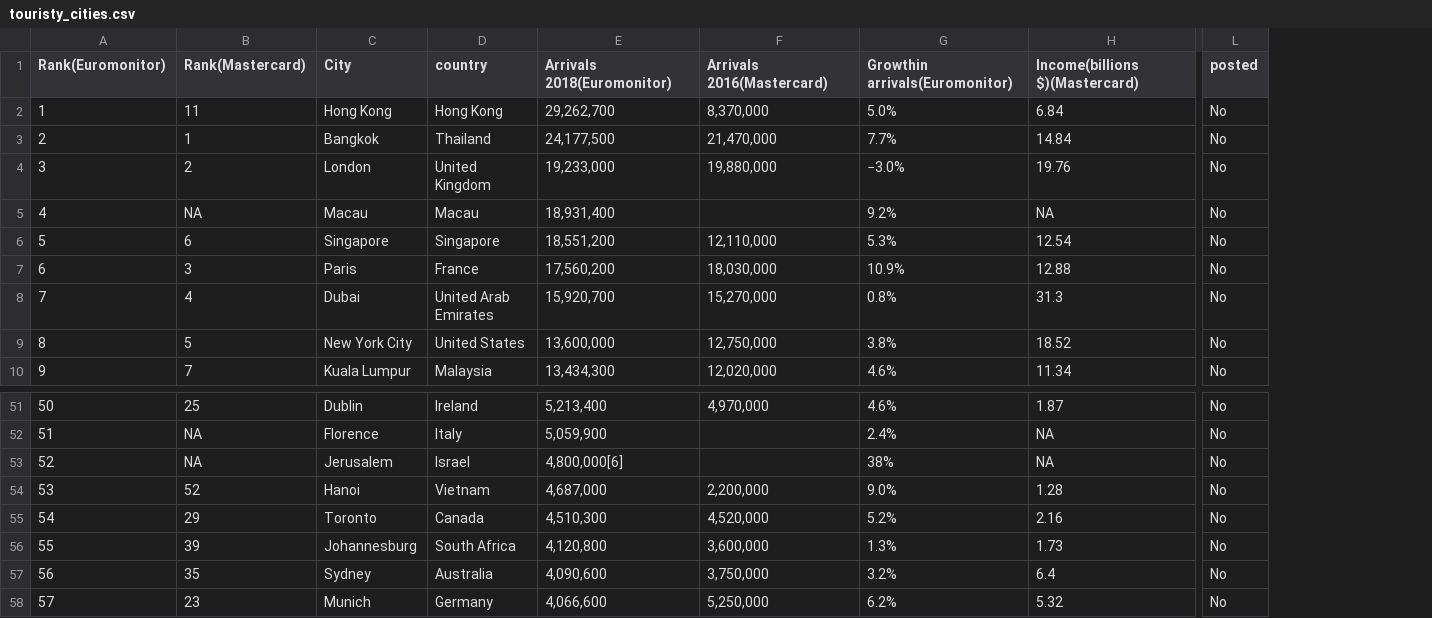
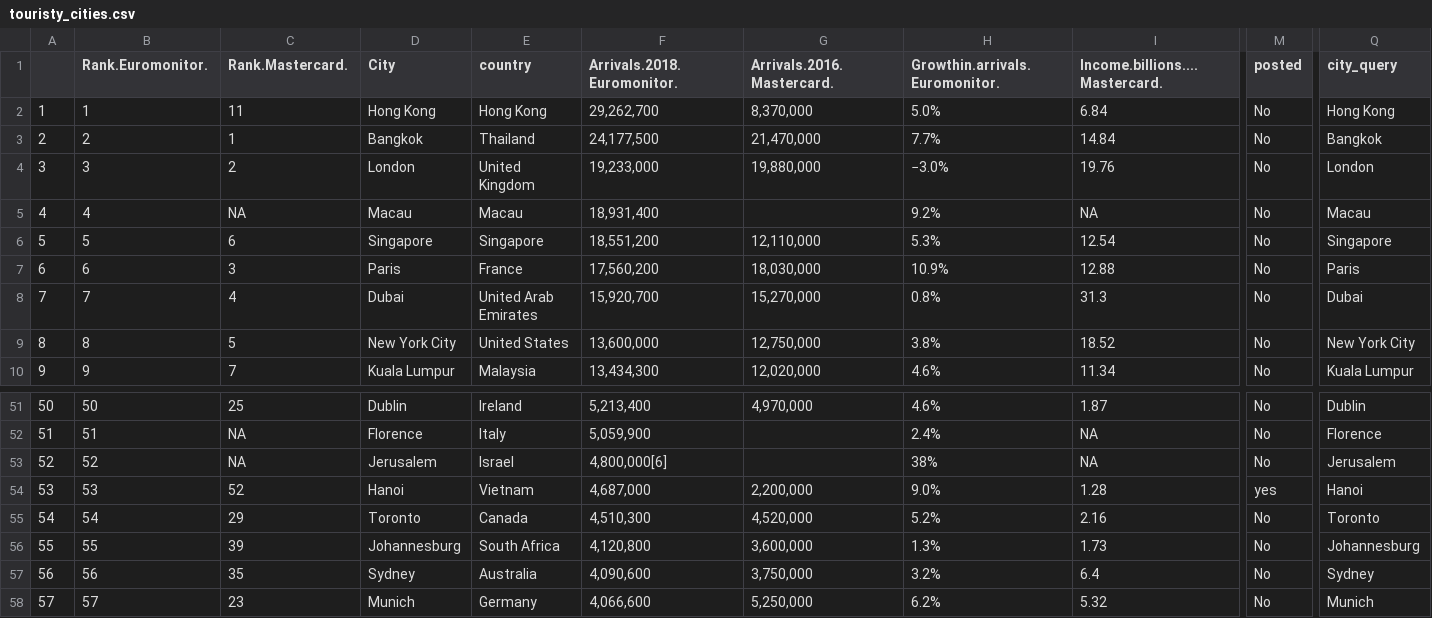
Before and after one commit to Russell-Shean/random-city-bot, a CSV file: data/touristy_cities.csv, drawn as a sheet; only a part is shown, gaps mark what is left out; addresses are those after the commit; the diff names each change by its address in the sheet, - before the commit and + after, or states it on an @@ line.

```diff
--- a/data/touristy_cities.csv
+++ b/data/touristy_cities.csv
+column A, rows 2-10: 1 | 2 | 3 | 4 | 5 | 6 | 7 | 8 | 9; rows 51-58: 50 | 51 | 52 | 53 | 54 | 55 | 56 | 57
+column Q (city_query), rows 2-10: Hong Kong | Bangkok | London | Macau | Singapore | Paris | Dubai | New York City | Kuala Lumpur; rows 51-58: Dublin | Florence | Jerusalem | Hanoi | Toronto | Johannesburg | Sydney | Munich
-B1: Rank(Euromonitor)
+B1: Rank.Euromonitor.
-C1: Rank(Mastercard)
+C1: Rank.Mastercard.
-F1: Arrivals 2018(Euromonitor)
+F1: Arrivals.2018.Euromonitor.
-G1: Arrivals 2016(Mastercard)
+G1: Arrivals.2016.Mastercard.
-H1: Growthin arrivals(Euromonitor)
+H1: Growthin.arrivals.Euromonitor.
-I1: Income(billions $)(Mastercard)
+I1: Income.billions....Mastercard.
-M54 (posted): No
+M54 (posted): yes
```
Also changed, not shown: 4 other files.
